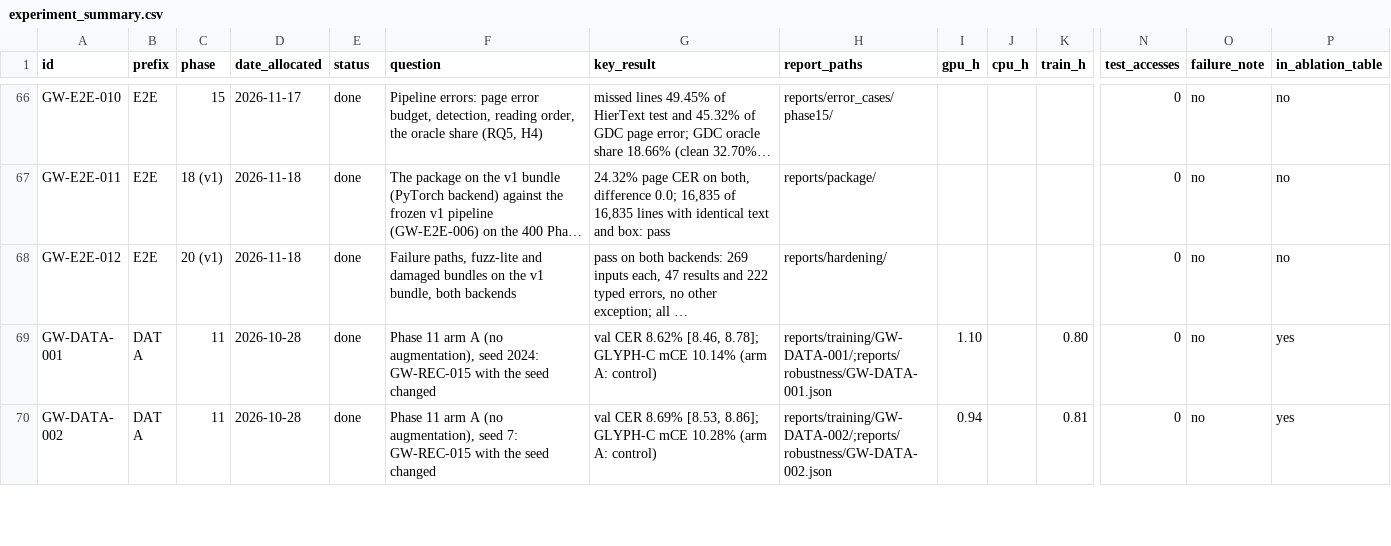
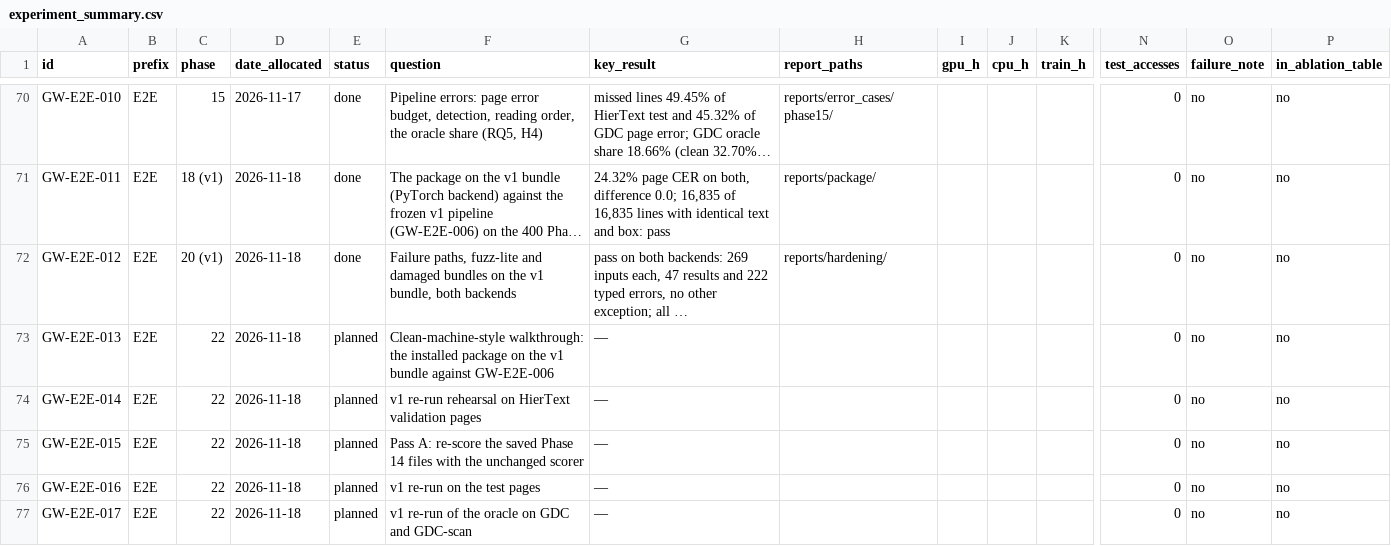
Before and after one commit to DuhItzAniket/Glypharis, a CSV file: reports/experiment_summary.csv, drawn as a sheet; only a part is shown, gaps mark what is left out; the shorter side is filled out with more unchanged rows; long unchanged cells end in …; rows hold the shown columns only; the diff covers the shown part only; the diff names each change by its address in the sheet, - before the commit and + after, or states it on an @@ line.

Commit message:
Register Phase 22
Final validation, registered before anything runs: a walkthrough from a
fresh clone, a reproduction of v1 from its tagged code, the Android
check, and the once-per-set evaluation of the fused-attention phone
candidate as a new version. H11 fixes what "as good as v1" means: six
non-inferiority tests, all required, with GDC also tested by source
document. The selection rule for the lighter builds, every stop
condition and the access-log plan are fixed here too.

```diff
--- a/reports/experiment_summary.csv
+++ b/reports/experiment_summary.csv
+row 73: GW-E2E-013 | E2E | 22 | 2026-11-18 | planned | Clean-machine-style walkthrough: the installed package on the v1 bundle against GW-E2E-006 | — |  |  |  |  | 0 | no | no
+row 74: GW-E2E-014 | E2E | 22 | 2026-11-18 | planned | v1 re-run rehearsal on HierText validation pages | — |  |  |  |  | 0 | no | no
+row 75: GW-E2E-015 | E2E | 22 | 2026-11-18 | planned | Pass A: re-score the saved Phase 14 files with the unchanged scorer | — |  |  |  |  | 0 | no | no
+row 76: GW-E2E-016 | E2E | 22 | 2026-11-18 | planned | v1 re-run on the test pages | — |  |  |  |  | 0 | no | no
+row 77: GW-E2E-017 | E2E | 22 | 2026-11-18 | planned | v1 re-run of the oracle on GDC and GDC-scan | — |  |  |  |  | 0 | no | no
```
Also changed, not shown: 11 added rows elsewhere in this file, 9 other files.
